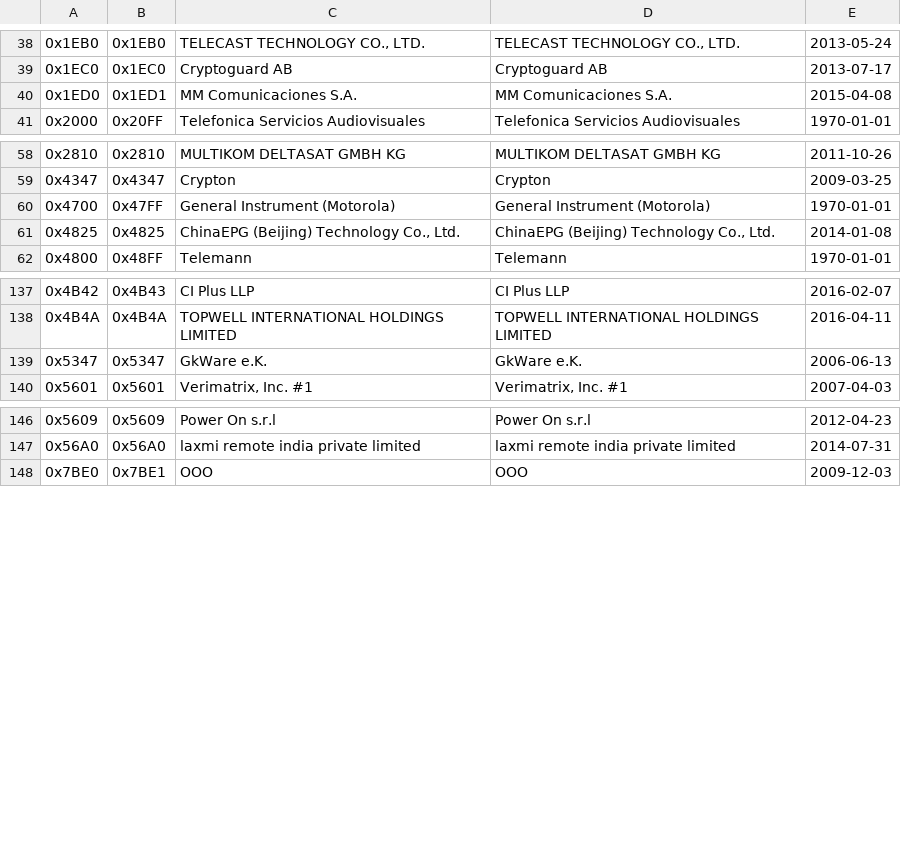
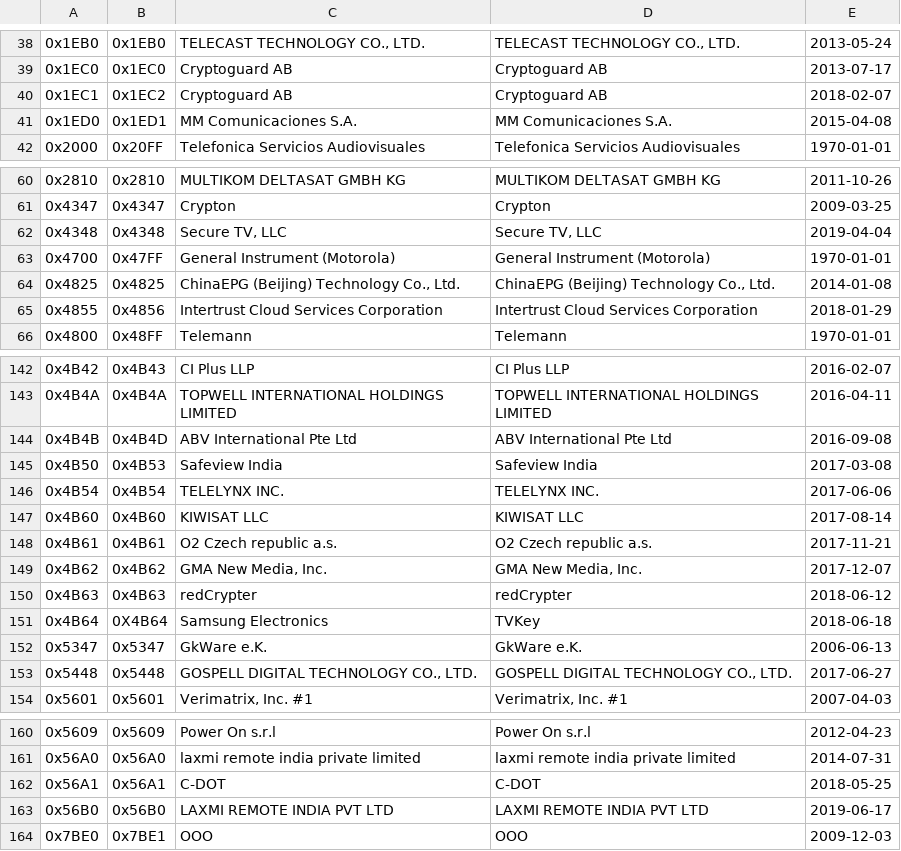
Before and after one commit to EricBerendsen/dvbinspector, a CSV file: src/main/resources/res/ca_system_id.csv, drawn as a sheet; only a part is shown, gaps mark what is left out; the diff covers the shown part only; the diff names each change by its address in the sheet, - before the commit and + after, or states it on an @@ line.

```diff
--- a/src/main/resources/res/ca_system_id.csv
+++ b/src/main/resources/res/ca_system_id.csv
+row 40: 0x1EC1 | 0x1EC2 | Cryptoguard AB | Cryptoguard AB | 2018-02-07
+row 62: 0x4348 | 0x4348 | Secure TV, LLC | Secure TV, LLC | 2019-04-04
+row 65: 0x4855 | 0x4856 | Intertrust Cloud Services Corporation | Intertrust Cloud Services Corporation | 2018-01-29
+row 144: 0x4B4B | 0x4B4D | ABV International Pte Ltd | ABV International Pte Ltd | 2016-09-08
+row 145: 0x4B50 | 0x4B53 | Safeview India | Safeview India | 2017-03-08
+row 146: 0x4B54 | 0x4B54 | TELELYNX INC. | TELELYNX INC. | 2017-06-06
+row 147: 0x4B60 | 0x4B60 | KIWISAT LLC | KIWISAT LLC | 2017-08-14
+row 148: 0x4B61 | 0x4B61 | O2 Czech republic a.s. | O2 Czech republic a.s. | 2017-11-21
+row 149: 0x4B62 | 0x4B62 | GMA New Media, Inc. | GMA New Media, Inc. | 2017-12-07
+row 150: 0x4B63 | 0x4B63 | redCrypter | redCrypter | 2018-06-12
+row 151: 0x4B64 | 0X4B64 | Samsung Electronics | TVKey | 2018-06-18
+row 153: 0x5448 | 0x5448 | GOSPELL DIGITAL TECHNOLOGY CO., LTD. | GOSPELL DIGITAL TECHNOLOGY CO., LTD. | 2017-06-27
+row 162: 0x56A1 | 0x56A1 | C-DOT | C-DOT | 2018-05-25
+row 163: 0x56B0 | 0x56B0 | LAXMI REMOTE INDIA PVT LTD | LAXMI REMOTE INDIA PVT LTD | 2019-06-17
```
Also changed, not shown: 2 added rows and 5 edited cells elsewhere in this file, src/main/resources/res/bouquet_id.csv, src/main/resources/res/mhp_organisation_id.csv, 2 other files.
